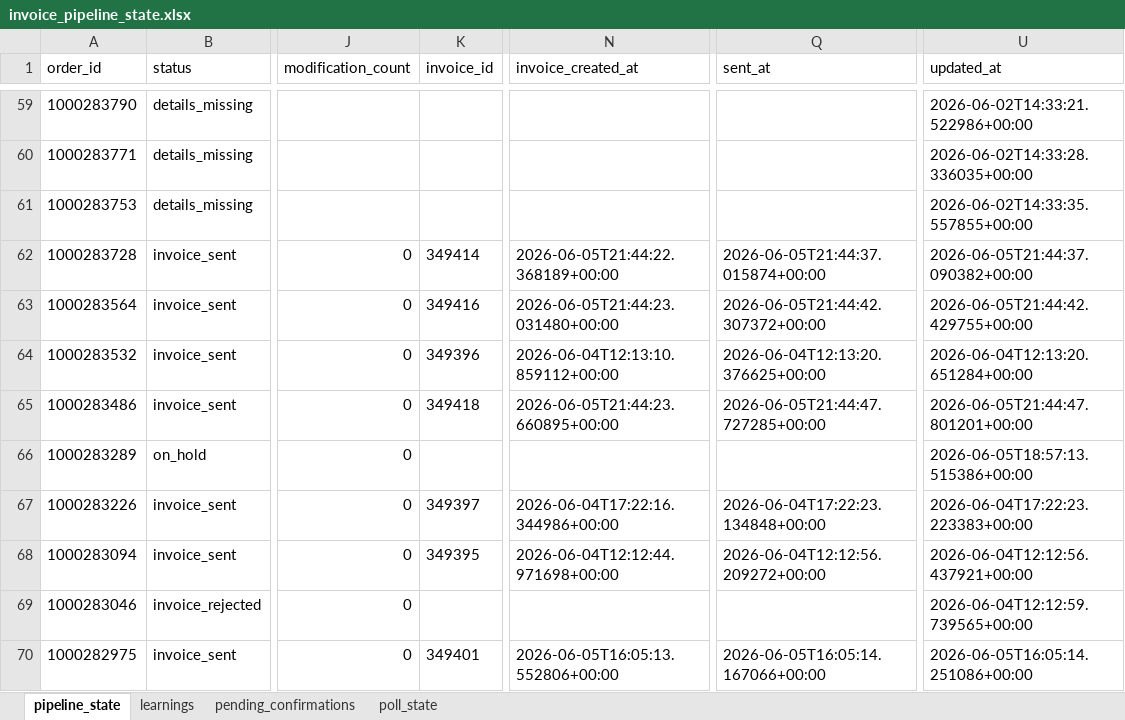
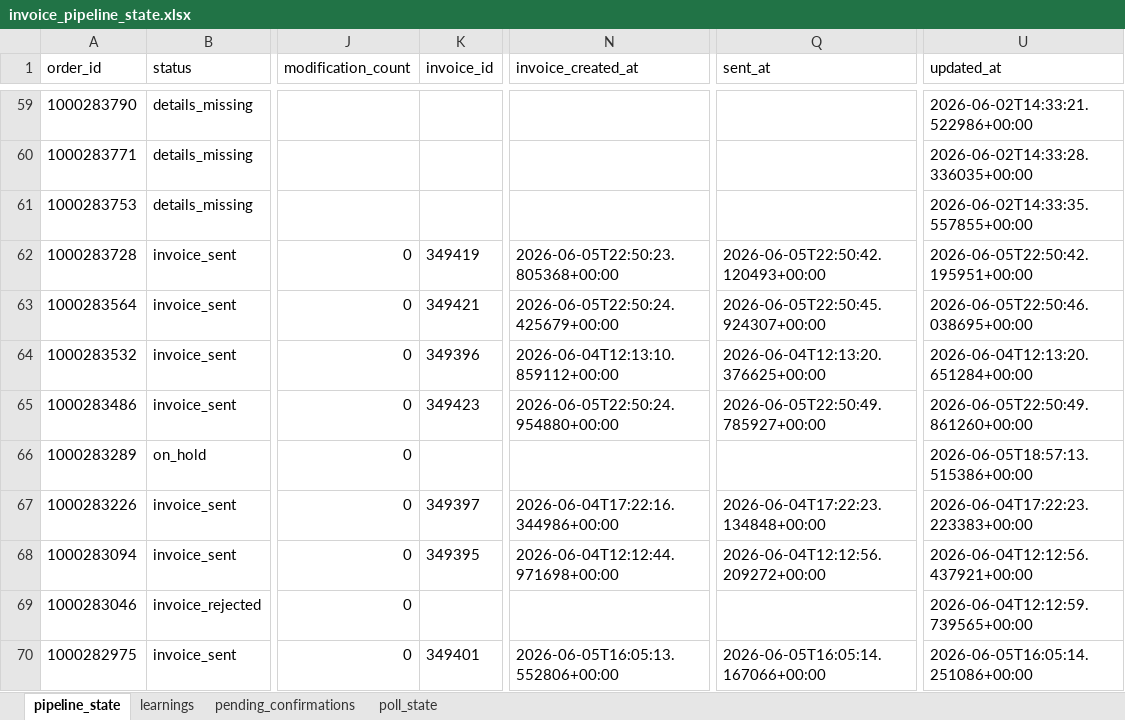
Before and after one commit to Nexgen-AI-Agents/FTF--Survey-Invoicing-Billing-Delivery-E2E-, an Excel workbook: data/invoice_pipeline_state.xlsx, sheet pipeline_state, drawn as a sheet; only a part is shown, gaps mark what is left out; values as stored, in another font and other column widths than the file's, no borders; the diff names each change by its address in the sheet, - before the commit and + after, or states it on an @@ line.

```diff
--- a/data/invoice_pipeline_state.xlsx (sheet pipeline_state)
+++ b/data/invoice_pipeline_state.xlsx (sheet pipeline_state)
-K62 (invoice_id): 349414
+K62 (invoice_id): 349419
-N62 (invoice_created_at): 2026-06-05T21:44:22.368189+00:00
+N62 (invoice_created_at): 2026-06-05T22:50:23.805368+00:00
-Q62 (sent_at): 2026-06-05T21:44:37.015874+00:00
+Q62 (sent_at): 2026-06-05T22:50:42.120493+00:00
-U62 (updated_at): 2026-06-05T21:44:37.090382+00:00
+U62 (updated_at): 2026-06-05T22:50:42.195951+00:00
-K63 (invoice_id): 349416
+K63 (invoice_id): 349421
-N63 (invoice_created_at): 2026-06-05T21:44:23.031480+00:00
+N63 (invoice_created_at): 2026-06-05T22:50:24.425679+00:00
-Q63 (sent_at): 2026-06-05T21:44:42.307372+00:00
+Q63 (sent_at): 2026-06-05T22:50:45.924307+00:00
-U63 (updated_at): 2026-06-05T21:44:42.429755+00:00
+U63 (updated_at): 2026-06-05T22:50:46.038695+00:00
-K65 (invoice_id): 349418
+K65 (invoice_id): 349423
-N65 (invoice_created_at): 2026-06-05T21:44:23.660895+00:00
+N65 (invoice_created_at): 2026-06-05T22:50:24.954880+00:00
-Q65 (sent_at): 2026-06-05T21:44:47.727285+00:00
+Q65 (sent_at): 2026-06-05T22:50:49.785927+00:00
-U65 (updated_at): 2026-06-05T21:44:47.801201+00:00
+U65 (updated_at): 2026-06-05T22:50:49.861260+00:00
```
Also changed, not shown: 1 other file.
